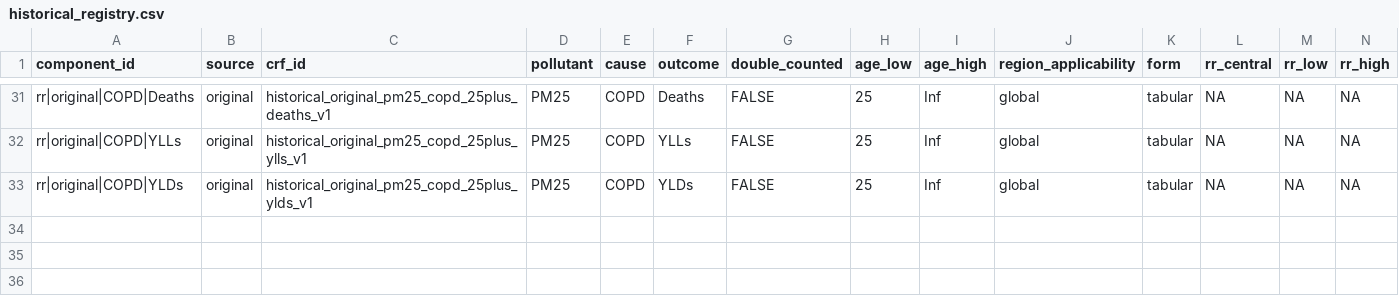
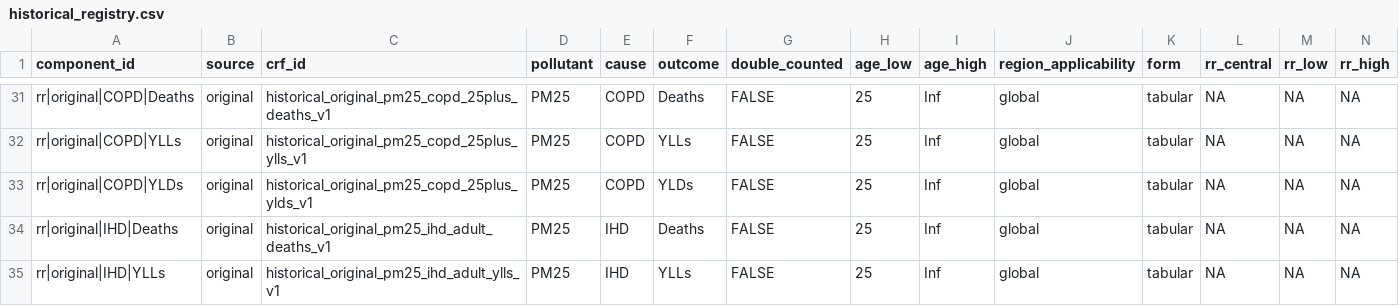
Before and after one commit to energyandcleanair/creahia, a CSV file: inst/extdata/rr/compatibility/historical_registry.csv, drawn as a sheet; only a part is shown, gaps mark what is left out; rows hold the shown columns only; the diff names each change by its address in the sheet, - before the commit and + after, or states it on an @@ line.

Commit message:
feat: reproduce split-age original IHD in registry

```diff
--- a/inst/extdata/rr/compatibility/historical_registry.csv
+++ b/inst/extdata/rr/compatibility/historical_registry.csv
+row 34: rr|original|IHD|Deaths | original | historical_original_pm25_ihd_adult_deaths_v1 | PM25 | IHD | Deaths | FALSE | 25 | Inf | global | tabular | NA | NA | NA
+row 35: rr|original|IHD|YLLs | original | historical_original_pm25_ihd_adult_ylls_v1 | PM25 | IHD | YLLs | FALSE | 25 | Inf | global | tabular | NA | NA | NA
```
Also changed, not shown: inst/extdata/rr/compatibility/historical_manifest.csv, 4 other files.
